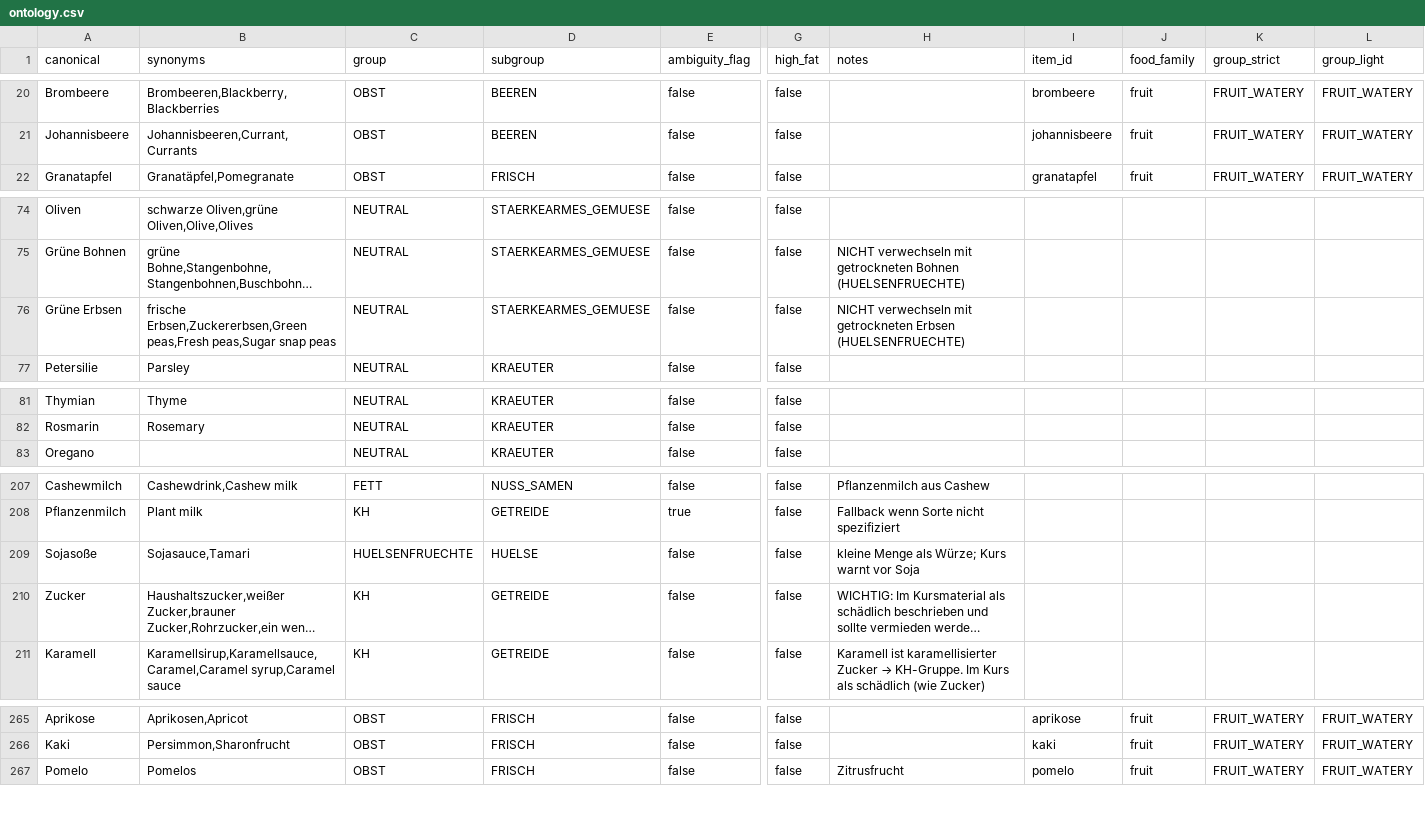
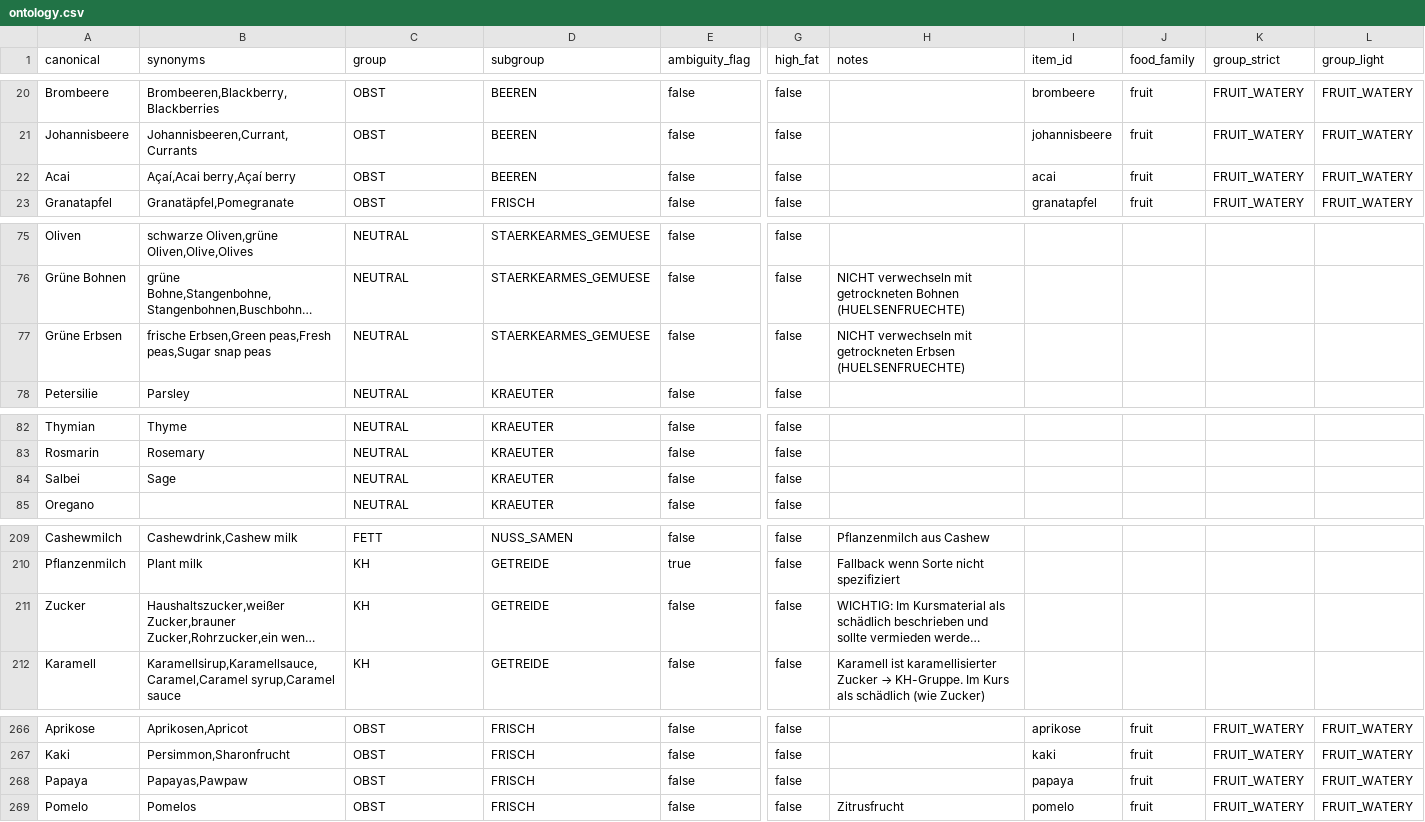
Before and after one commit to finnflow/lebensessenz-kursbot, a CSV file: trennkost/data/ontology.csv, drawn as a sheet; only a part is shown, gaps mark what is left out; long unchanged cells end in …; removed rows and columns are numbered as before the commit, all else as after; rows hold the shown columns only; the diff covers the shown part only; the diff names each change by its address in the sheet, - before the commit and + after, or states it on an @@ line.

Commit message:
Add ontology completeness audit and fix lookup collisions

```diff
--- a/trennkost/data/ontology.csv
+++ b/trennkost/data/ontology.csv
+row 22: Acai | Açaí,Acai berry,Açaí berry | OBST | BEEREN | false | false |  | acai | fruit | FRUIT_WATERY | FRUIT_WATERY
-B77 (synonyms): frische Erbsen,Zuckererbsen,Green peas,Fresh peas,Sugar…
+B77 (synonyms): frische Erbsen,Green peas,Fresh peas,Sugar…
+row 84: Salbei | Sage | NEUTRAL | KRAEUTER | false | false
-row 209: Sojasoße | Sojasauce,Tamari | HUELSENFRUECHTE | HUELSE | false | false | kleine Menge als Würze; Kurs warnt vor Soja
+row 268: Papaya | Papayas,Pawpaw | OBST | FRISCH | false | false |  | papaya | fruit | FRUIT_WATERY | FRUIT_WATERY
```
Also changed, not shown: 2 edited cells elsewhere in this file, 1 other file.
